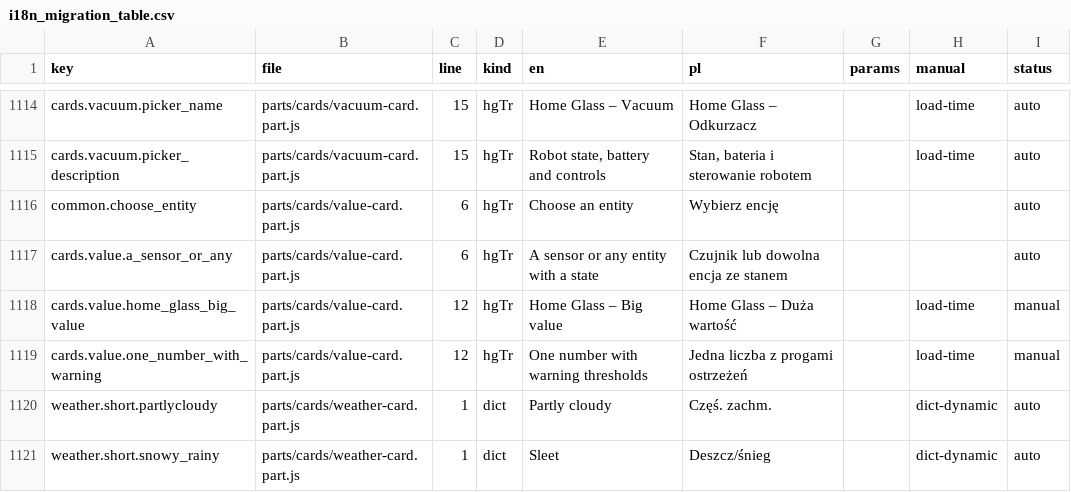
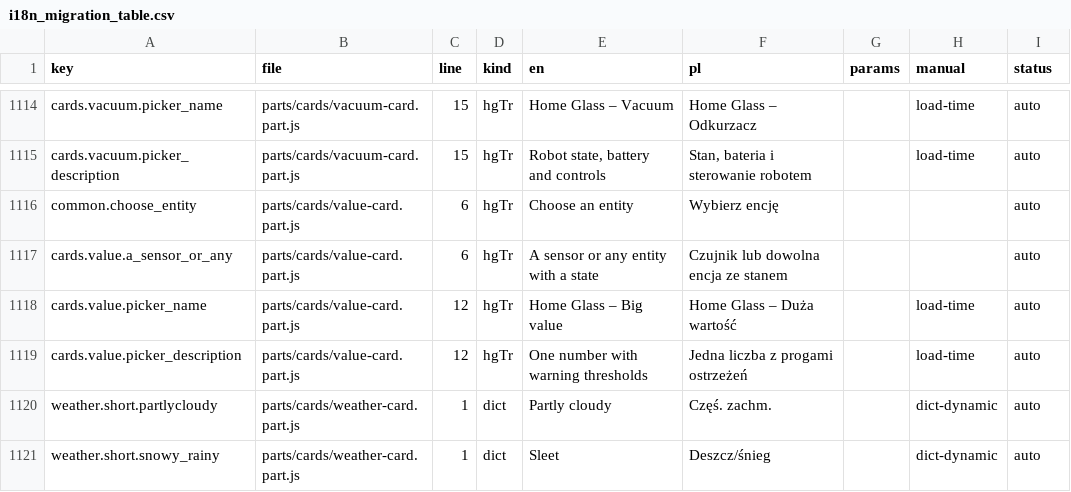
Before and after one commit to cbailly42/nuvio, a CSV file: tools/i18n_migration_table.csv, drawn as a sheet; only a part is shown, gaps mark what is left out.

```diff
--- a/tools/i18n_migration_table.csv
+++ b/tools/i18n_migration_table.csv
@@ -1117,4 +1117,4 @@ common.choose_entity,parts/cards/value-card.part.js,6,hgTr,Choose an entity,Wybi
 cards.value.a_sensor_or_any,parts/cards/value-card.part.js,6,hgTr,A sensor or any entity with a state,Czujnik lub dowolna encja ze stanem,,,auto
-cards.value.home_glass_big_value,parts/cards/value-card.part.js,12,hgTr,Home Glass – Big value,Home Glass – Duża wartość,,load-time,manual
-cards.value.one_number_with_warning,parts/cards/value-card.part.js,12,hgTr,One number with warning thresholds,Jedna liczba z progami ostrzeżeń,,load-time,manual
+cards.value.picker_name,parts/cards/value-card.part.js,12,hgTr,Home Glass – Big value,Home Glass – Duża wartość,,load-time,auto
+cards.value.picker_description,parts/cards/value-card.part.js,12,hgTr,One number with warning thresholds,Jedna liczba z progami ostrzeżeń,,load-time,auto
 weather.short.partlycloudy,parts/cards/weather-card.part.js,1,dict,Partly cloudy,Częś. zachm.,,dict-dynamic,auto
```
Also changed, not shown: 3 other files.
